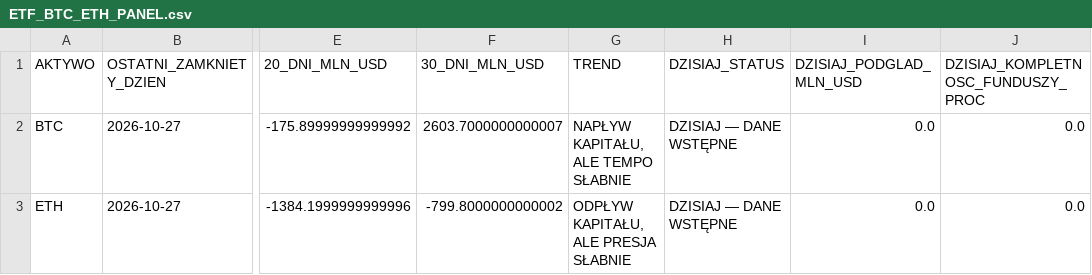
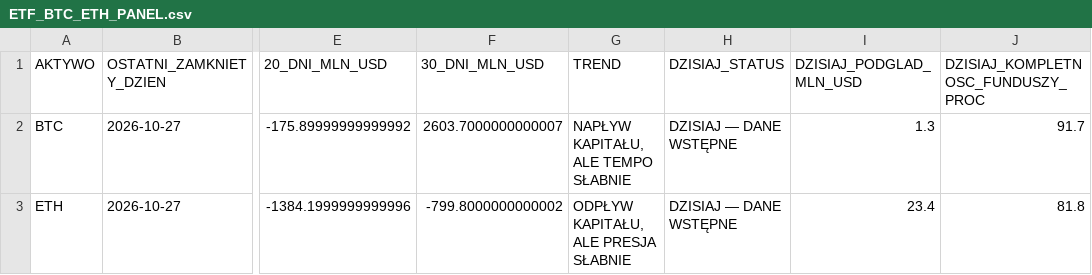
Before and after one commit to PawelKaminski12/TEST-LAB-V8, a CSV file: institutional_data_hub/ETF_BTC_ETH_PANEL.csv, drawn as a sheet; only a part is shown, gaps mark what is left out; the diff names each change by its address in the sheet, - before the commit and + after, or states it on an @@ line.

```diff
--- a/institutional_data_hub/ETF_BTC_ETH_PANEL.csv
+++ b/institutional_data_hub/ETF_BTC_ETH_PANEL.csv
-I2 (DZISIAJ_PODGLAD_MLN_USD): 0.0
+I2 (DZISIAJ_PODGLAD_MLN_USD): 1.3
-J2: 0.0
+J2: 91.7
-I3 (DZISIAJ_PODGLAD_MLN_USD): 0.0
+I3 (DZISIAJ_PODGLAD_MLN_USD): 23.4
-J3: 0.0
+J3: 81.8
```
Also changed, not shown: 2 other files.
